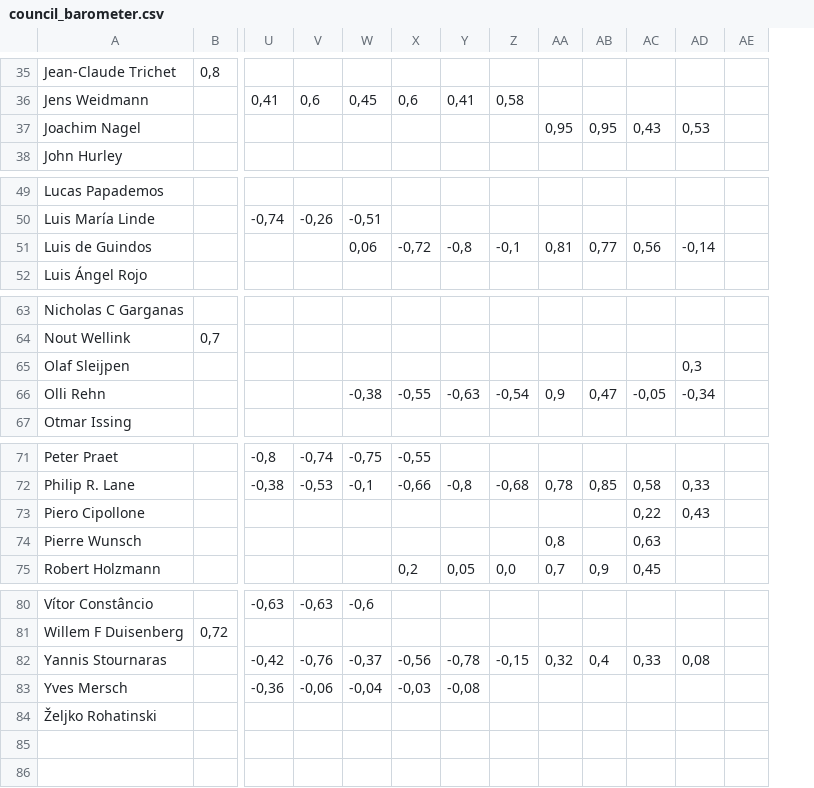
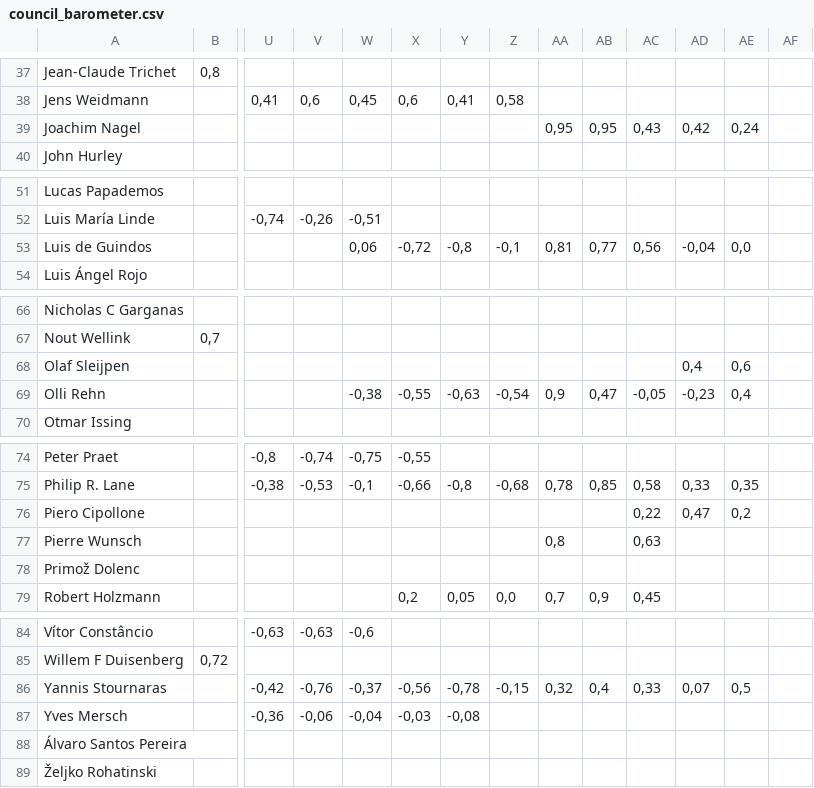
Before and after one commit to pbberlin/ecb-monitor-website, a CSV file: static/dl/council_barometer.csv, drawn as a sheet; only a part is shown, gaps mark what is left out; addresses are those after the commit; rows hold the shown columns only; the diff covers the shown part only; the diff names each change by its address in the sheet, - before the commit and + after, or states it on an @@ line.

```diff
--- a/static/dl/council_barometer.csv
+++ b/static/dl/council_barometer.csv
+column AE, row 39: 0,24; row 53: 0,0; rows 68-69: 0,6 | 0,4; rows 75-76: 0,35 | 0,2; row 86: 0,5
-AD39: 0,53
+AD39: 0,42
-AD53: -0,14
+AD53: -0,04
-AD68: 0,3
+AD68: 0,4
-AD69: -0,34
+AD69: -0,23
-AD76: 0,43
+AD76: 0,47
+row 78: Primož Dolenc
-AD86: 0,08
+AD86: 0,07
+row 88: Álvaro Santos Pereira
```
Also changed, not shown: 3 added rows and 5 edited cells elsewhere in this file.
